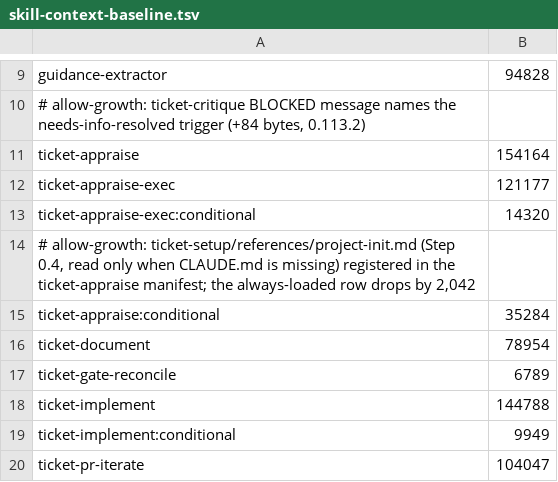
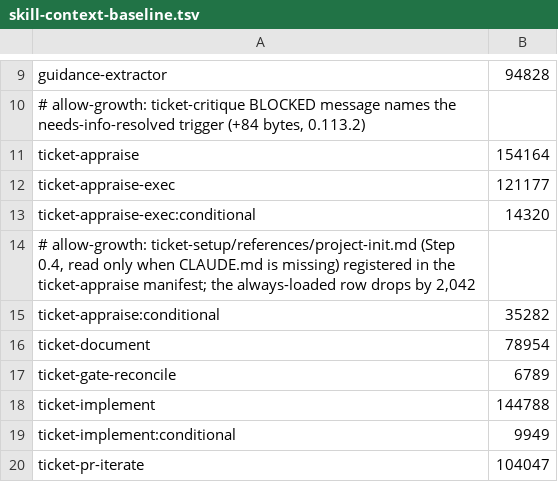
Before and after one commit to rogueprocess13/claude-plugins, a TSV file: scripts/skill-context-baseline.tsv, drawn as a sheet; only a part is shown, gaps mark what is left out.

```diff
--- a/scripts/skill-context-baseline.tsv
+++ b/scripts/skill-context-baseline.tsv
@@ -14,3 +14,3 @@ ticket-appraise-exec:conditional	14320
 # allow-growth: ticket-setup/references/project-init.md (Step 0.4, read only when CLAUDE.md is missing) registered in the ticket-appraise manifest; the always-loaded row drops by 2,042
-ticket-appraise:conditional	35284
+ticket-appraise:conditional	35282
 ticket-document	78954
```
Also changed, not shown: 9 other files.
